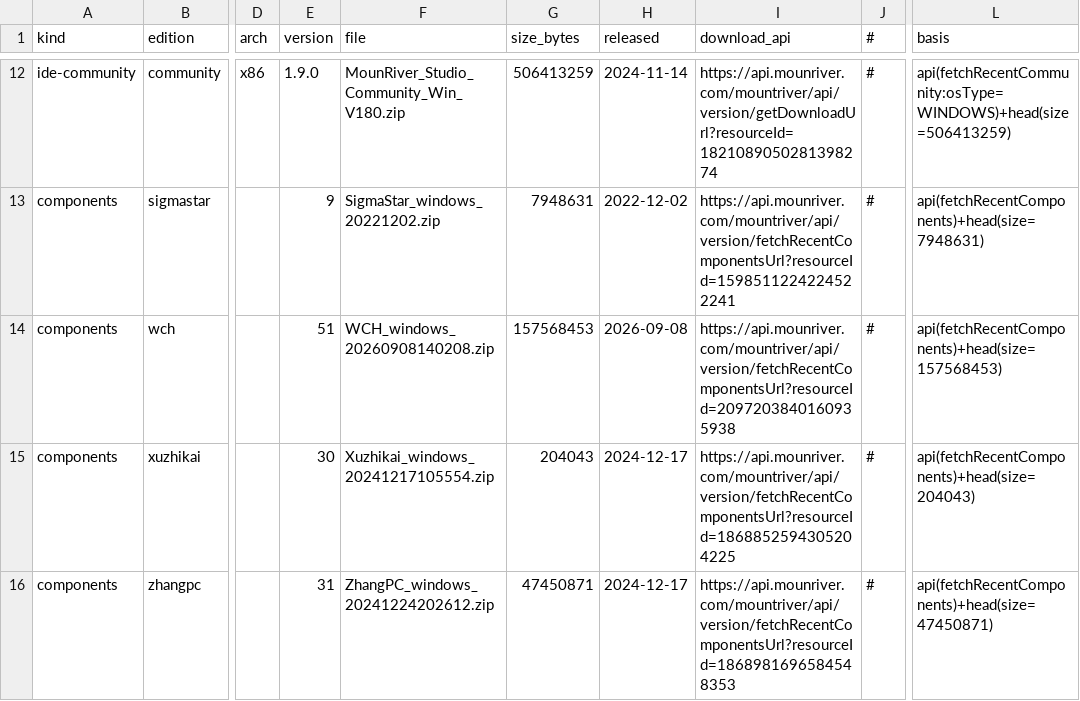
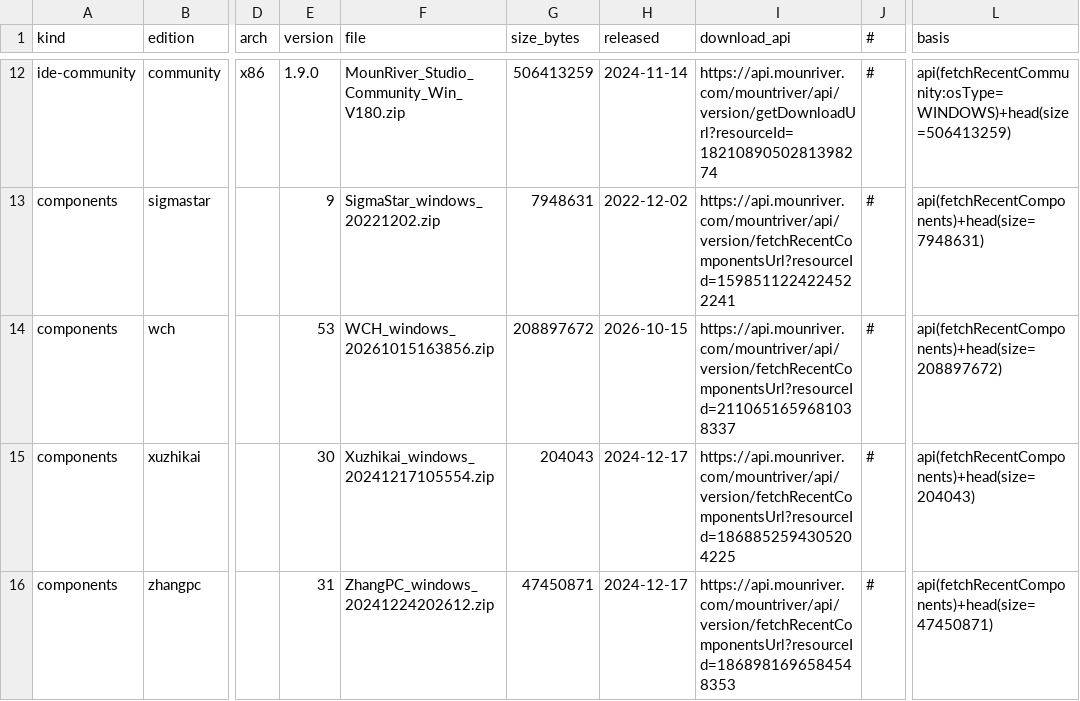
Before and after one commit to ch32-riscv-ug/ch32-device-data, a CSV file: catalog/toolchains.csv, drawn as a sheet; only a part is shown, gaps mark what is left out; the diff names each change by its address in the sheet, - before the commit and + after, or states it on an @@ line.

```diff
--- a/catalog/toolchains.csv
+++ b/catalog/toolchains.csv
-E14 (version): 51
+E14 (version): 53
-F14 (file): WCH_windows_20260908140208.zip
+F14 (file): WCH_windows_20261015163856.zip
-G14 (size_bytes): 157568453
+G14 (size_bytes): 208897672
-H14 (released): 2026-09-08
+H14 (released): 2026-10-15
-I14 (download_api): https://api.mounriver.com/mountriver/api/version/fetchRecentComponentsUrl?resourceId=2097203840160935938
+I14 (download_api): https://api.mounriver.com/mountriver/api/version/fetchRecentComponentsUrl?resourceId=2110651659681038337
-L14 (basis): api(fetchRecentComponents)+head(size=157568453)
+L14 (basis): api(fetchRecentComponents)+head(size=208897672)
```
Also changed, not shown: 1 other file.
